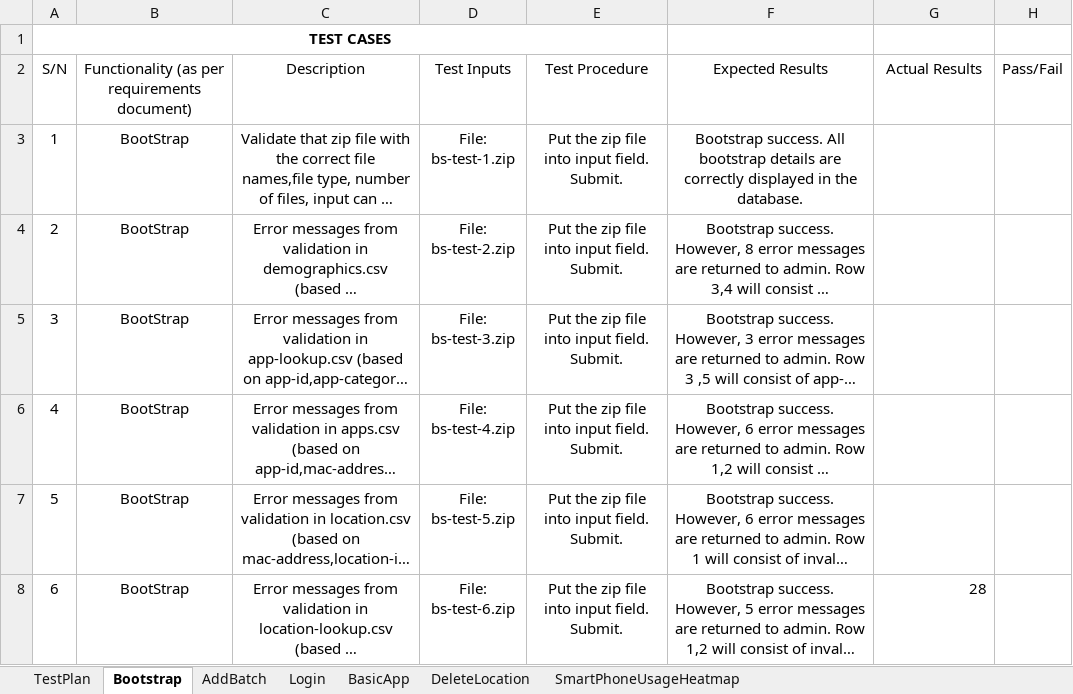
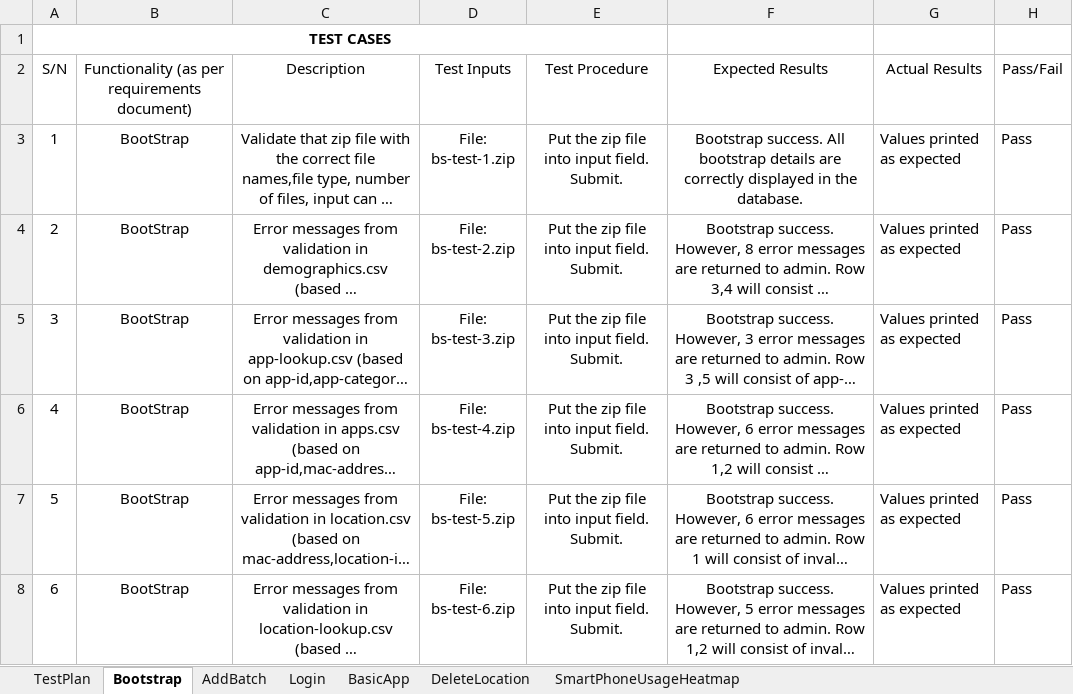
Before and after one commit to jerots/SMUAnalytics, an Excel workbook: testing/TESTCASE.xlsx, sheet Bootstrap, drawn as a sheet; long unchanged cells end in …; values as stored, in another font and other column widths than the file's, no borders; the diff names each change by its address in the sheet, - before the commit and + after, or states it on an @@ line.

Commit message:
Fixed Bug Test update Fixed the test cases for Bootstrap and Addbatch.

```diff
--- a/testing/TESTCASE.xlsx (sheet Bootstrap)
+++ b/testing/TESTCASE.xlsx (sheet Bootstrap)
-G3:G7: (empty)
+G3:G7: Values printed as expected
-H3:H8: (empty)
+H3:H8: Pass
-G8: 28
+G8: Values printed as expected
```
Also changed, not shown: sheet AddBatch, 7 other files.
